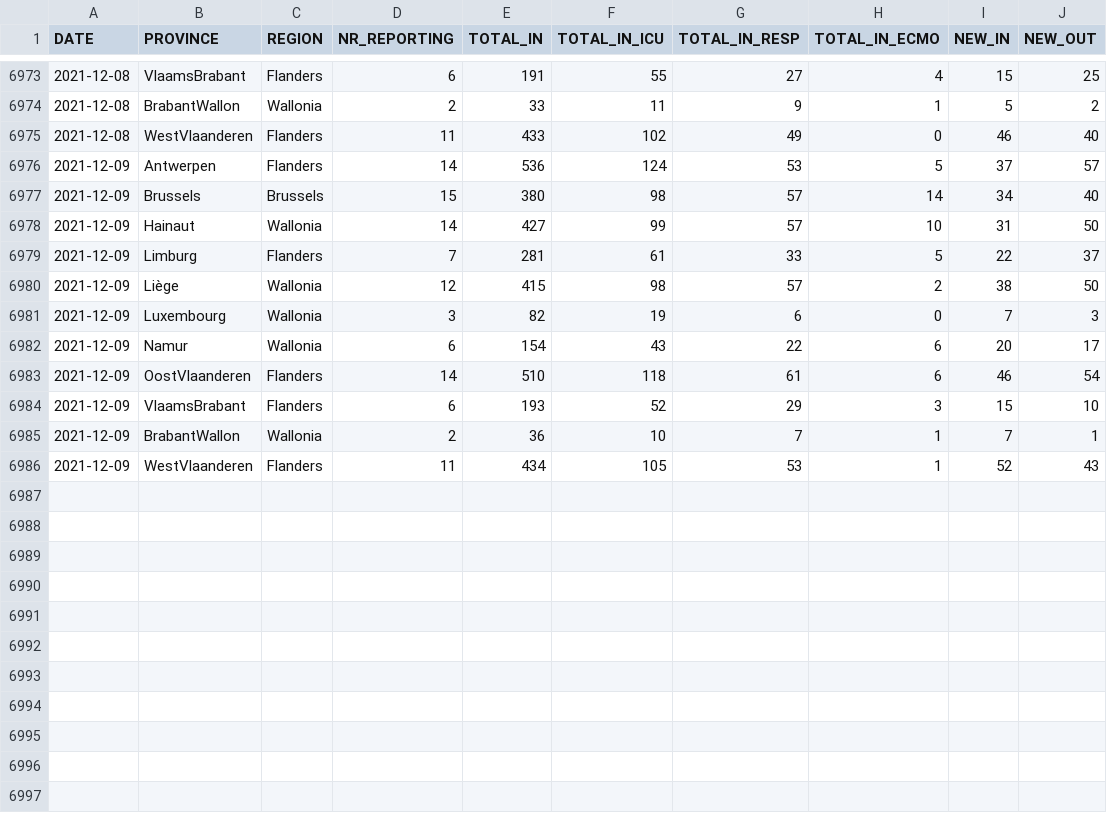
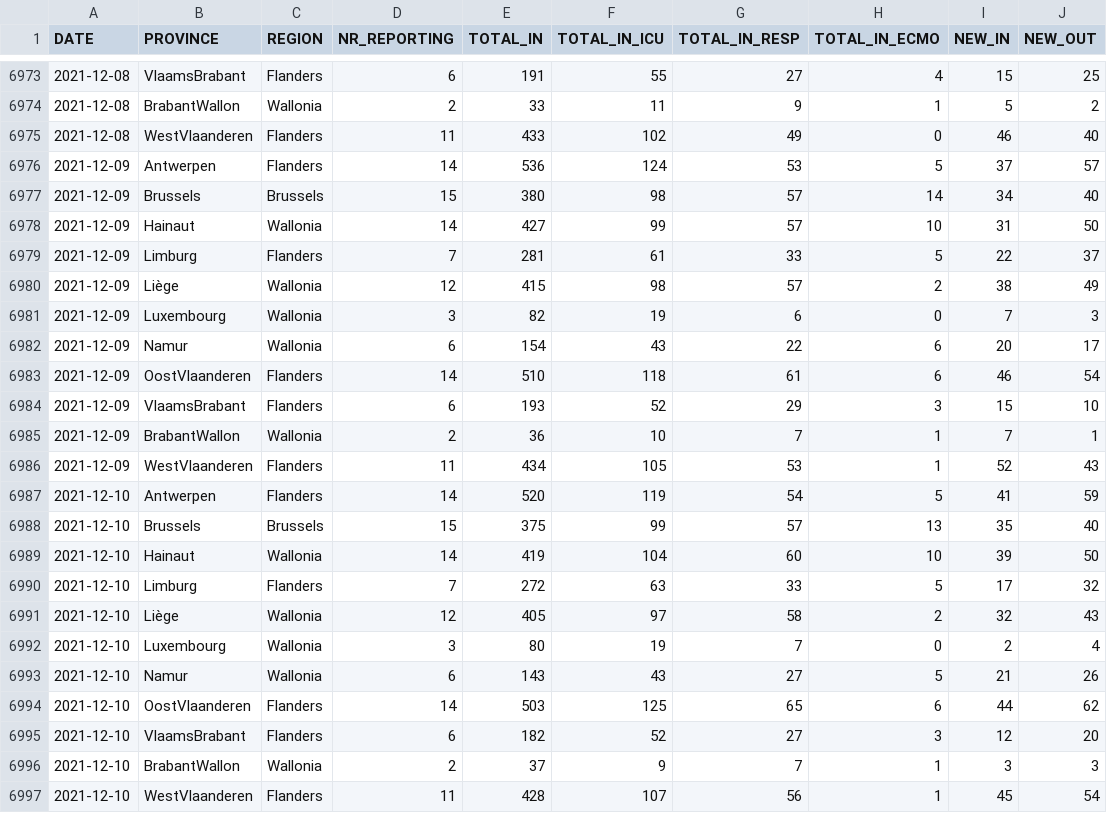
Before and after one commit to pdebuyl/coronavirus_notebooks, a CSV file: data/COVID19BE_HOSP.csv, drawn as a sheet; only a part is shown, gaps mark what is left out.

```diff
--- a/data/COVID19BE_HOSP.csv
+++ b/data/COVID19BE_HOSP.csv
@@ -6979,3 +6979,3 @@
 2021-12-09,"Limburg","Flanders",7,281,61,33,5,22,37
-2021-12-09,"Liège","Wallonia",12,415,98,57,2,38,50
+2021-12-09,"Liège","Wallonia",12,415,98,57,2,38,49
 2021-12-09,"Luxembourg","Wallonia",3,82,19,6,0,7,3
@@ -6986 +6986,12 @@
 2021-12-09,"WestVlaanderen","Flanders",11,434,105,53,1,52,43
+2021-12-10,"Antwerpen","Flanders",14,520,119,54,5,41,59
+2021-12-10,"Brussels","Brussels",15,375,99,57,13,35,40
+2021-12-10,"Hainaut","Wallonia",14,419,104,60,10,39,50
+2021-12-10,"Limburg","Flanders",7,272,63,33,5,17,32
+2021-12-10,"Liège","Wallonia",12,405,97,58,2,32,43
+2021-12-10,"Luxembourg","Wallonia",3,80,19,7,0,2,4
+2021-12-10,"Namur","Wallonia",6,143,43,27,5,21,26
+2021-12-10,"OostVlaanderen","Flanders",14,503,125,65,6,44,62
+2021-12-10,"VlaamsBrabant","Flanders",6,182,52,27,3,12,20
+2021-12-10,"BrabantWallon","Wallonia",2,37,9,7,1,3,3
+2021-12-10,"WestVlaanderen","Flanders",11,428,107,56,1,45,54
```
Also changed, not shown: data/COVID19BE_MORT.csv, data/COVID19BE_tests.csv.
